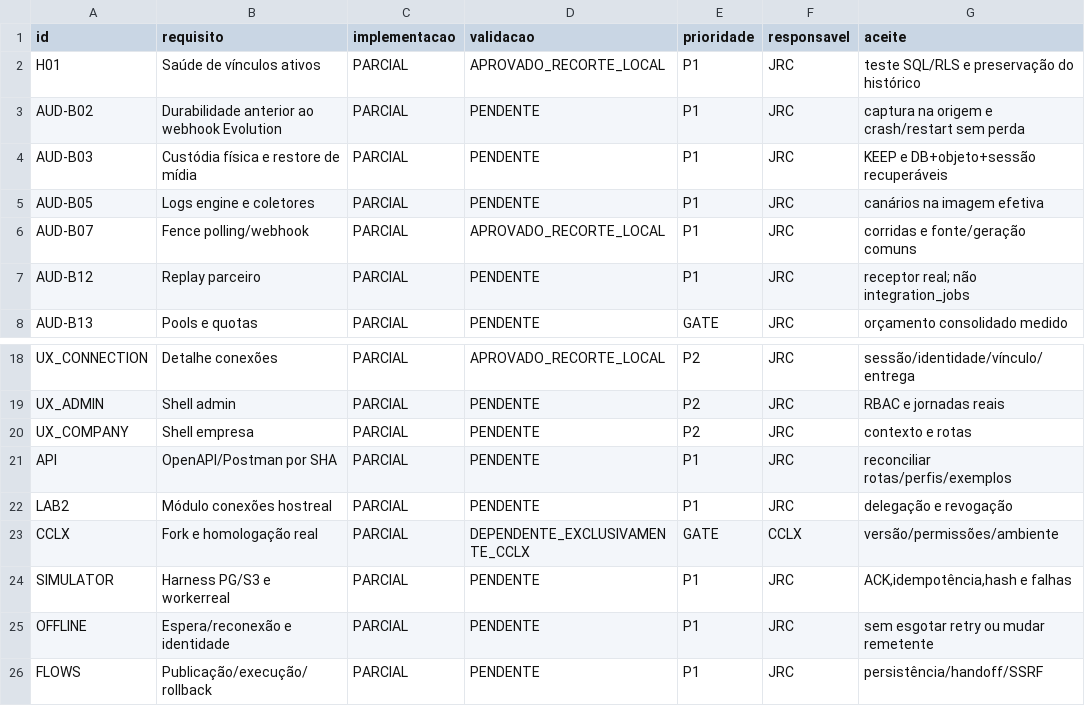
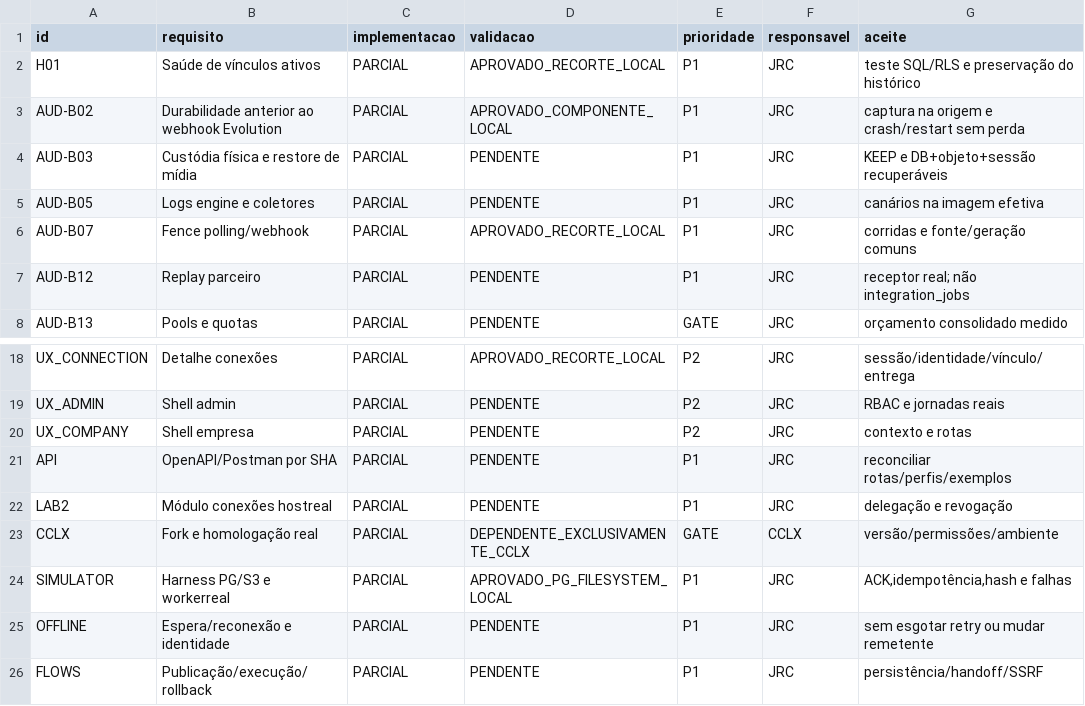
Before and after one commit to ClaudioHideki/BrokerJRCIA, a CSV file: docs/broker-jrc-conclusao/01-MATRIZ-REQUISITOS.csv, drawn as a sheet; only a part is shown, gaps mark what is left out.

```diff
--- a/docs/broker-jrc-conclusao/01-MATRIZ-REQUISITOS.csv
+++ b/docs/broker-jrc-conclusao/01-MATRIZ-REQUISITOS.csv
@@ -2,3 +2,3 @@
 "H01","Saúde de vínculos ativos","PARCIAL","APROVADO_RECORTE_LOCAL","P1","JRC","teste SQL/RLS e preservação do histórico"
-"AUD-B02","Durabilidade anterior ao webhook Evolution","PARCIAL","PENDENTE","P1","JRC","captura na origem e crash/restart sem perda"
+"AUD-B02","Durabilidade anterior ao webhook Evolution","PARCIAL","APROVADO_COMPONENTE_LOCAL","P1","JRC","captura na origem e crash/restart sem perda"
 "AUD-B03","Custódia física e restore de mídia","PARCIAL","PENDENTE","P1","JRC","KEEP e DB+objeto+sessão recuperáveis"
@@ -23,3 +23,3 @@
 "CCLX","Fork e homologação real","PARCIAL","DEPENDENTE_EXCLUSIVAMENTE_CCLX","GATE","CCLX","versão/permissões/ambiente"
-"SIMULATOR","Harness PG/S3 e workerreal","PARCIAL","PENDENTE","P1","JRC","ACK,idempotência,hash e falhas"
+"SIMULATOR","Harness PG/S3 e workerreal","PARCIAL","APROVADO_PG_FILESYSTEM_LOCAL","P1","JRC","ACK,idempotência,hash e falhas"
 "OFFLINE","Espera/reconexão e identidade","PARCIAL","PENDENTE","P1","JRC","sem esgotar retry ou mudar remetente"
```
Also changed, not shown: 41 other files.
